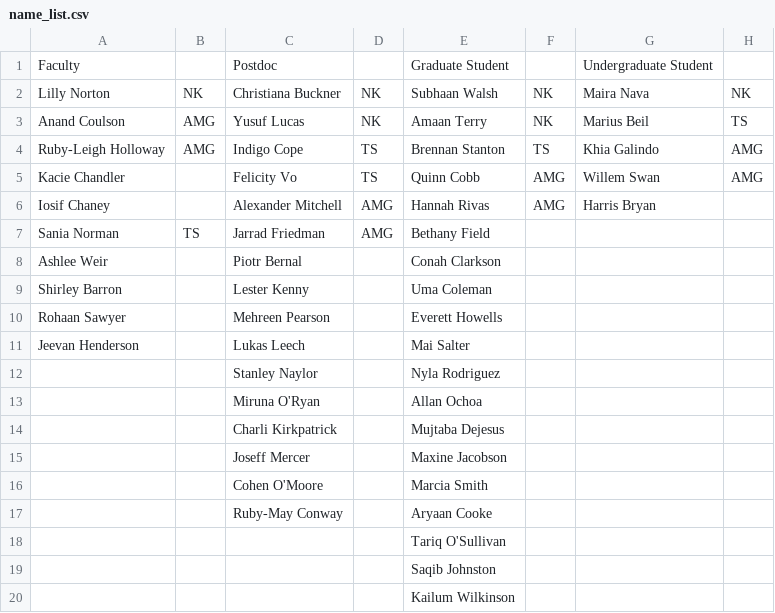
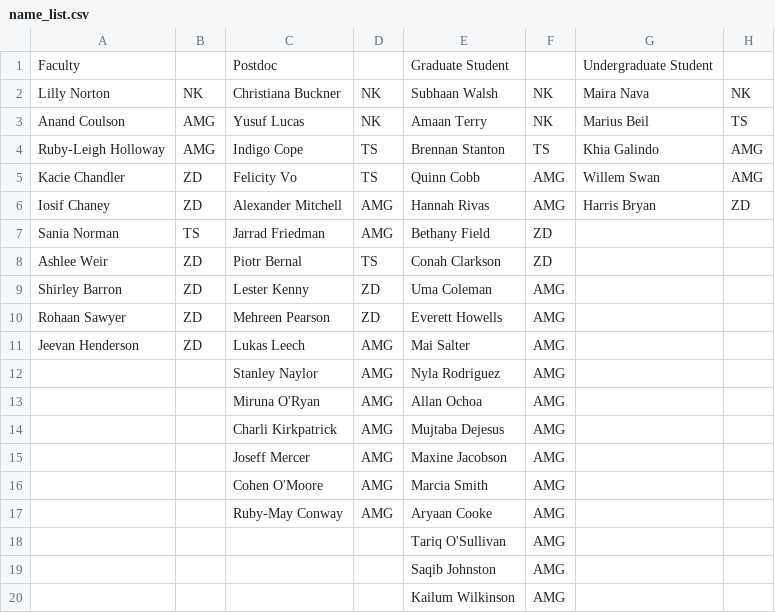
Before and after one commit to CIERA-Northwestern/JEDI_ext_mentorship, a CSV file: data/alpha2/name_list.csv, drawn as a sheet.

```diff
--- a/data/alpha2/name_list.csv
+++ b/data/alpha2/name_list.csv
@@ -4,17 +4,17 @@ Anand Coulson,AMG,Yusuf Lucas,NK,Amaan Terry,NK,Marius Beil,TS
 Ruby-Leigh Holloway,AMG,Indigo Cope,TS,Brennan Stanton,TS,Khia Galindo,AMG
-Kacie Chandler,,Felicity Vo,TS,Quinn Cobb,AMG,Willem Swan,AMG
-Iosif Chaney,,Alexander Mitchell,AMG,Hannah Rivas,AMG,Harris Bryan,
-Sania Norman,TS,Jarrad Friedman,AMG,Bethany Field,,,
-Ashlee Weir,,Piotr Bernal,,Conah Clarkson,,,
-Shirley Barron,,Lester Kenny,,Uma Coleman,,,
-Rohaan Sawyer,,Mehreen Pearson,,Everett Howells,,,
-Jeevan Henderson,,Lukas Leech,,Mai Salter,,,
-,,Stanley Naylor,,Nyla Rodriguez,,,
-,,Miruna O'Ryan,,Allan Ochoa,,,
-,,Charli Kirkpatrick,,Mujtaba Dejesus,,,
-,,Joseff Mercer,,Maxine Jacobson,,,
-,,Cohen O'Moore,,Marcia Smith,,,
-,,Ruby-May Conway,,Aryaan Cooke,,,
-,,,,Tariq O'Sullivan,,,
-,,,,Saqib Johnston,,,
-,,,,Kailum Wilkinson,,,
+Kacie Chandler,ZD,Felicity Vo,TS,Quinn Cobb,AMG,Willem Swan,AMG
+Iosif Chaney,ZD,Alexander Mitchell,AMG,Hannah Rivas,AMG,Harris Bryan,ZD
+Sania Norman,TS,Jarrad Friedman,AMG,Bethany Field,ZD,,
+Ashlee Weir,ZD,Piotr Bernal,TS,Conah Clarkson,ZD,,
+Shirley Barron,ZD,Lester Kenny,ZD,Uma Coleman,AMG,,
+Rohaan Sawyer,ZD,Mehreen Pearson,ZD,Everett Howells,AMG,,
+Jeevan Henderson,ZD,Lukas Leech,AMG,Mai Salter,AMG,,
+,,Stanley Naylor,AMG,Nyla Rodriguez,AMG,,
+,,Miruna O'Ryan,AMG,Allan Ochoa,AMG,,
+,,Charli Kirkpatrick,AMG,Mujtaba Dejesus,AMG,,
+,,Joseff Mercer,AMG,Maxine Jacobson,AMG,,
+,,Cohen O'Moore,AMG,Marcia Smith,AMG,,
+,,Ruby-May Conway,AMG,Aryaan Cooke,AMG,,
+,,,,Tariq O'Sullivan,AMG,,
+,,,,Saqib Johnston,AMG,,
+,,,,Kailum Wilkinson,AMG,,
```
Also changed, not shown: data/alpha1/name_list.csv, data/alpha2/mentees.csv, 6 other files.
